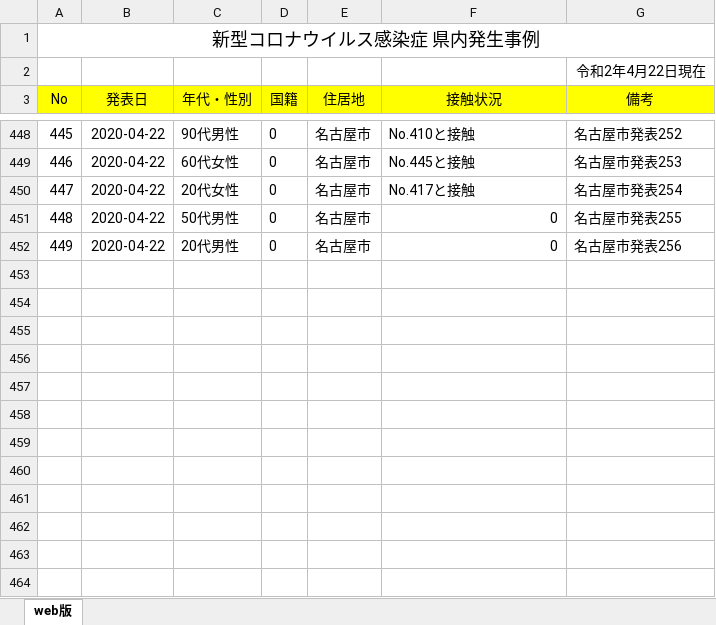
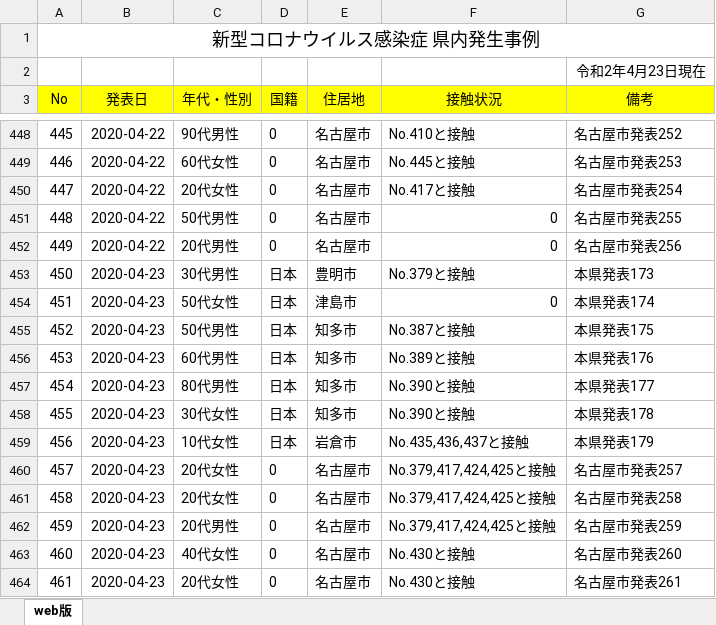
Before and after one commit to yoshitaka7/covid19, an Excel workbook: source.xlsx, sheet web版, drawn as a sheet; only a part is shown, gaps mark what is left out; values as stored, in another font and other column widths than the file's, no borders; the diff names each change by its address in the sheet, - before the commit and + after, or states it on an @@ line.

Commit message:
update data

```diff
--- a/source.xlsx (sheet web版)
+++ b/source.xlsx (sheet web版)
-G2 (備考): 令和2年4月22日現在
+G2 (備考): 令和2年4月23日現在
+row 453: 450 | 2020-04-23 | 30代男性 | 日本 | 豊明市 | No.379と接触 | 本県発表173
+row 454: 451 | 2020-04-23 | 50代女性 | 日本 | 津島市 | 0 | 本県発表174
+row 455: 452 | 2020-04-23 | 50代男性 | 日本 | 知多市 | No.387と接触 | 本県発表175
+row 456: 453 | 2020-04-23 | 60代男性 | 日本 | 知多市 | No.389と接触 | 本県発表176
+row 457: 454 | 2020-04-23 | 80代男性 | 日本 | 知多市 | No.390と接触 | 本県発表177
+row 458: 455 | 2020-04-23 | 30代女性 | 日本 | 知多市 | No.390と接触 | 本県発表178
+row 459: 456 | 2020-04-23 | 10代女性 | 日本 | 岩倉市 | No.435,436,437と接触 | 本県発表179
+row 460: 457 | 2020-04-23 | 20代女性 | 0 | 名古屋市 | No.379,417,424,425と接触 | 名古屋市発表257
+row 461: 458 | 2020-04-23 | 20代女性 | 0 | 名古屋市 | No.379,417,424,425と接触 | 名古屋市発表258
+row 462: 459 | 2020-04-23 | 20代男性 | 0 | 名古屋市 | No.379,417,424,425と接触 | 名古屋市発表259
+row 463: 460 | 2020-04-23 | 40代女性 | 0 | 名古屋市 | No.430と接触 | 名古屋市発表260
+row 464: 461 | 2020-04-23 | 20代女性 | 0 | 名古屋市 | No.430と接触 | 名古屋市発表261
```
Also changed, not shown: 3 other files.
